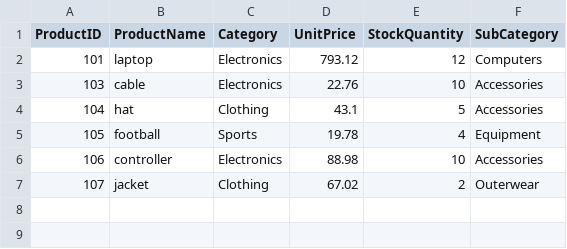
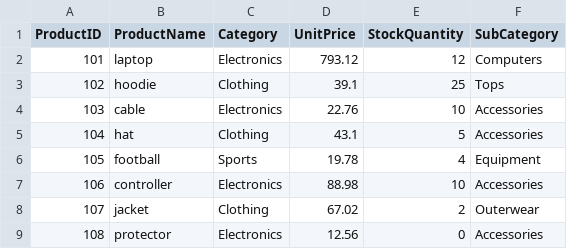
Before and after one commit to MartiD5/smart-store-debramartin, a CSV file: data/prepared/products_data_prepared.csv, drawn as a sheet; the diff names each change by its address in the sheet, - before the commit and + after, or states it on an @@ line.

```diff
--- a/data/prepared/products_data_prepared.csv
+++ b/data/prepared/products_data_prepared.csv
+row 3: 102 | hoodie | Clothing | 39.1 | 25 | Tops
+row 9: 108 | protector | Electronics | 12.56 | 0 | Accessories
```
Also changed, not shown: data/prepared/customers_data_prepared.csv, data/prepared/sales_data_prepared.csv, 8 other files.
